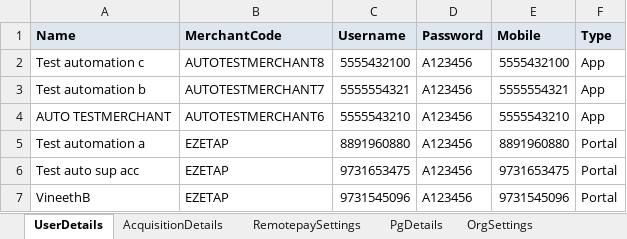
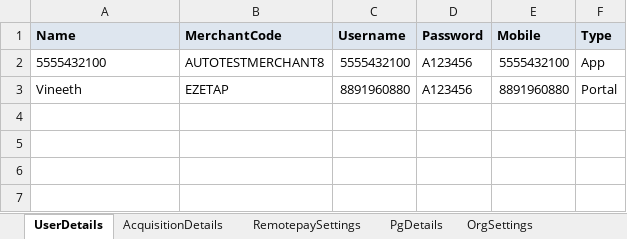
Before and after one commit to tularamsa1/ezeauto-rearch-automation-claude, an Excel workbook: DataProvider/merchant_user_creation.xlsx, sheet UserDetails, drawn as a sheet; values as stored, in another font and other column widths than the file's, no borders; removed rows and columns are numbered as before the commit, all else as after; the diff names each change by its address in the sheet, - before the commit and + after, or states it on an @@ line.

```diff
--- a/DataProvider/merchant_user_creation.xlsx (sheet UserDetails)
+++ b/DataProvider/merchant_user_creation.xlsx (sheet UserDetails)
-A2 (Name): Test automation c
+A2 (Name): 5555432100
-row 3: Test automation b | AUTOTESTMERCHANT7 | 5555554321 | A123456 | 5555554321 | App
-row 4: AUTO TESTMERCHANT | AUTOTESTMERCHANT6 | 5555543210 | A123456 | 5555543210 | App
-A3 (Name): Test automation a
+A3 (Name): Vineeth
-row 6: Test auto sup acc | EZETAP | 9731653475 | A123456 | 9731653475 | Portal
-row 7: VineethB | EZETAP | 9731545096 | A123456 | 9731545096 | Portal
```
Also changed, not shown: sheet AcquisitionDetails, other sheet tabs, 1 other file.
